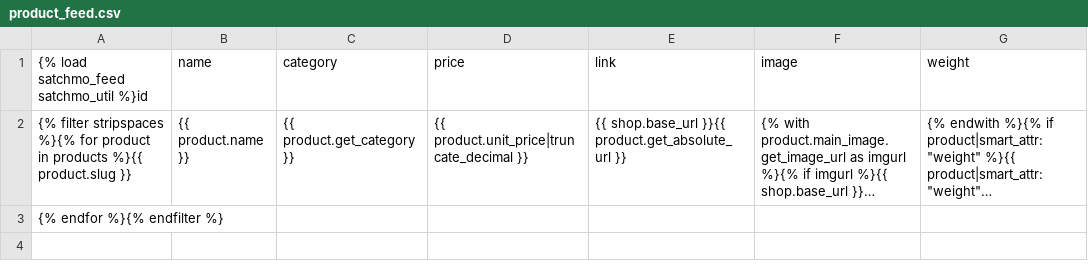
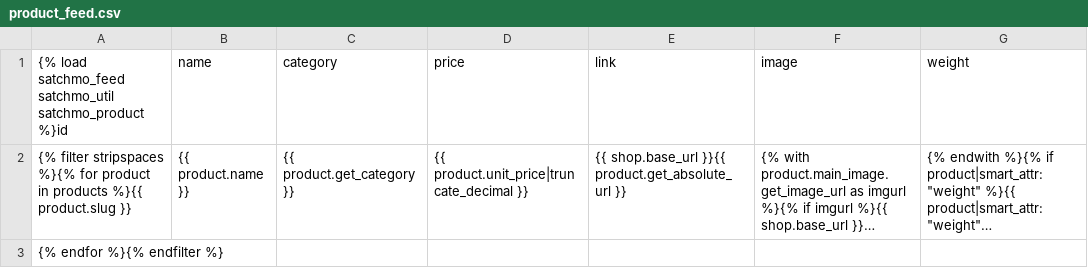
Before and after one commit to dokterbob/satchmo, a CSV file: satchmo/templates/feeds/product_feed.csv, drawn as a sheet; only a part is shown; long unchanged cells end in …; the diff names each change by its address in the sheet, - before the commit and + after, or states it on an @@ line.

Commit message:
adding template tag for smart_attr
--HG--
extra : convert_revision : svn%3Aa38d40e9-c014-0410-b785-c606c0c8e7de/satchmo/trunk%401160

```diff
--- a/satchmo/templates/feeds/product_feed.csv
+++ b/satchmo/templates/feeds/product_feed.csv
-A1: …satchmo_feed satchmo_util %}id
+A1: …satchmo_feed satchmo_util satchmo_product %}id
```
Also changed, not shown: 5 other files.
